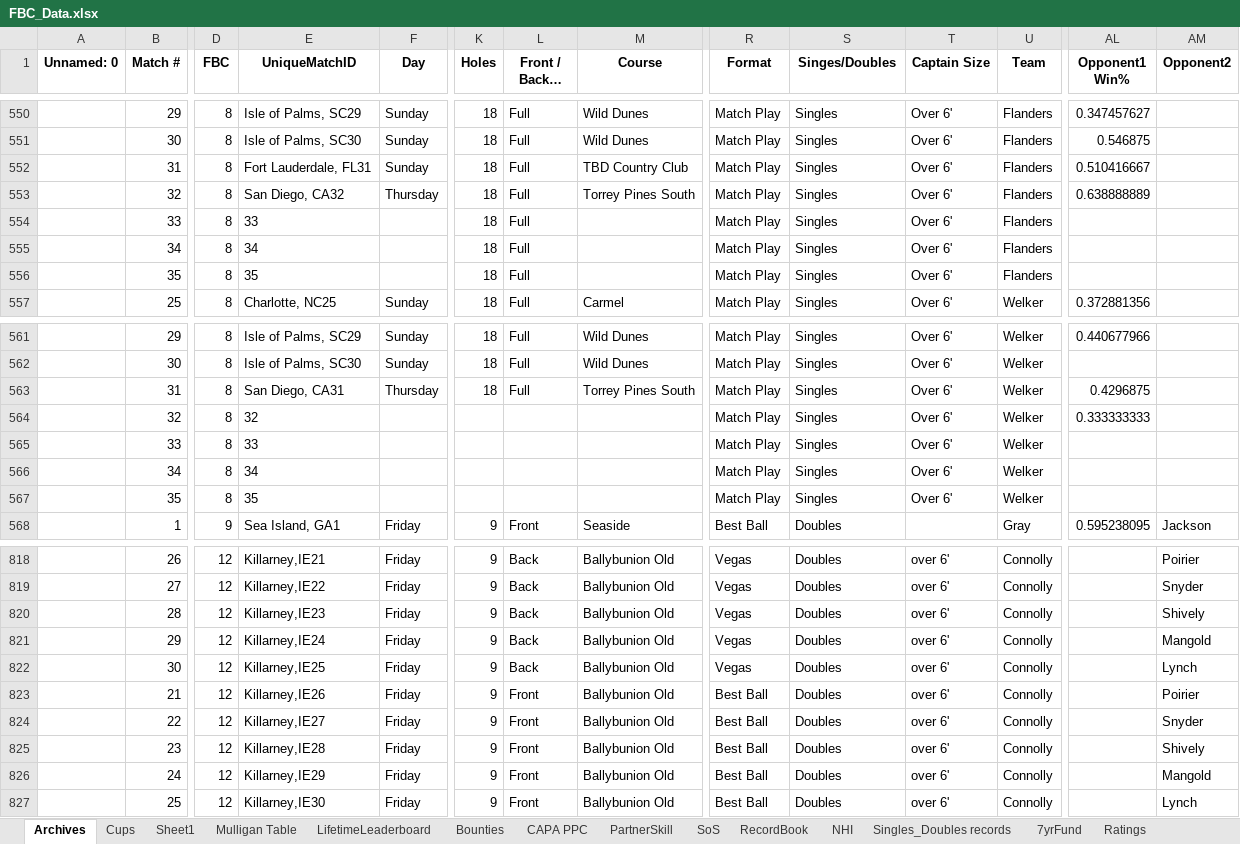
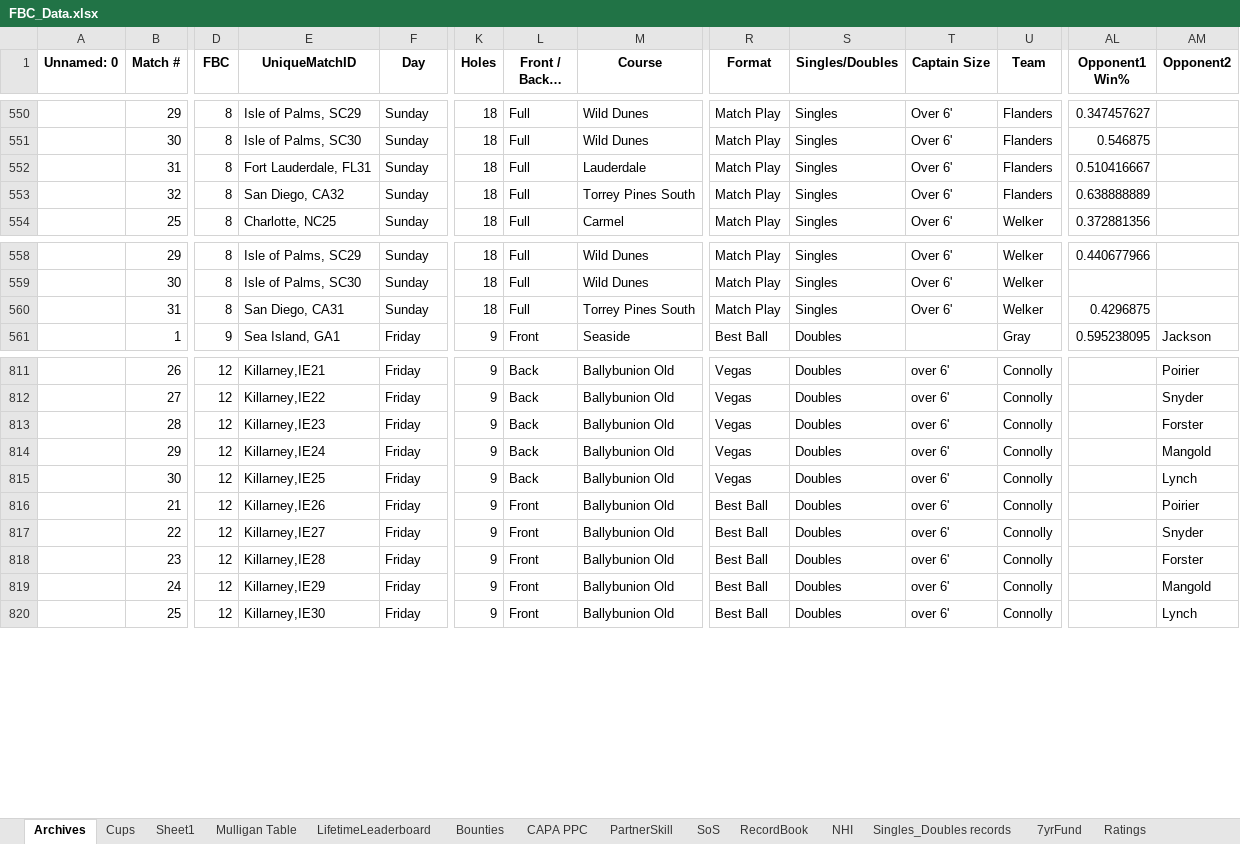
Before and after one commit to craighilts/fbc-data, an Excel workbook: FBC_Data.xlsx, sheet Archives, drawn as a sheet; only a part is shown, gaps mark what is left out; long unchanged cells end in …; values as stored, in another font and other column widths than the file's, no borders; removed rows and columns are numbered as before the commit, all else as after; rows hold the shown columns only; the diff names each change by its address in the sheet, - before the commit and + after, or states it on an @@ line.

Commit message:
Add files via upload

```diff
--- a/FBC_Data.xlsx (sheet Archives)
+++ b/FBC_Data.xlsx (sheet Archives)
-S1: Singes/Doubles
+S1: Singles/Doubles
-M552 (Course): TBD Country Club
+M552 (Course): Lauderdale
-F553 (Day): Thursday
+F553 (Day): Sunday
-row 554:  | 33 | 8 | 33 |  | 18 | Full |  | Match Play | Singles | Over 6' | Flanders
-row 555:  | 34 | 8 | 34 |  | 18 | Full |  | Match Play | Singles | Over 6' | Flanders
-row 556:  | 35 | 8 | 35 |  | 18 | Full |  | Match Play | Singles | Over 6' | Flanders
-F560 (Day): Thursday
+F560 (Day): Sunday
-row 564:  | 32 | 8 | 32 |  |  |  |  | Match Play | Singles | Over 6' | Welker | 0.333333333
-row 565:  | 33 | 8 | 33 |  |  |  |  | Match Play | Singles | Over 6' | Welker
-row 566:  | 34 | 8 | 34 |  |  |  |  | Match Play | Singles | Over 6' | Welker
-row 567:  | 35 | 8 | 35 |  |  |  |  | Match Play | Singles | Over 6' | Welker
-AM813 (Opponent2): Shively
+AM813 (Opponent2): Forster
-AM818 (Opponent2): Shively
+AM818 (Opponent2): Forster
```
